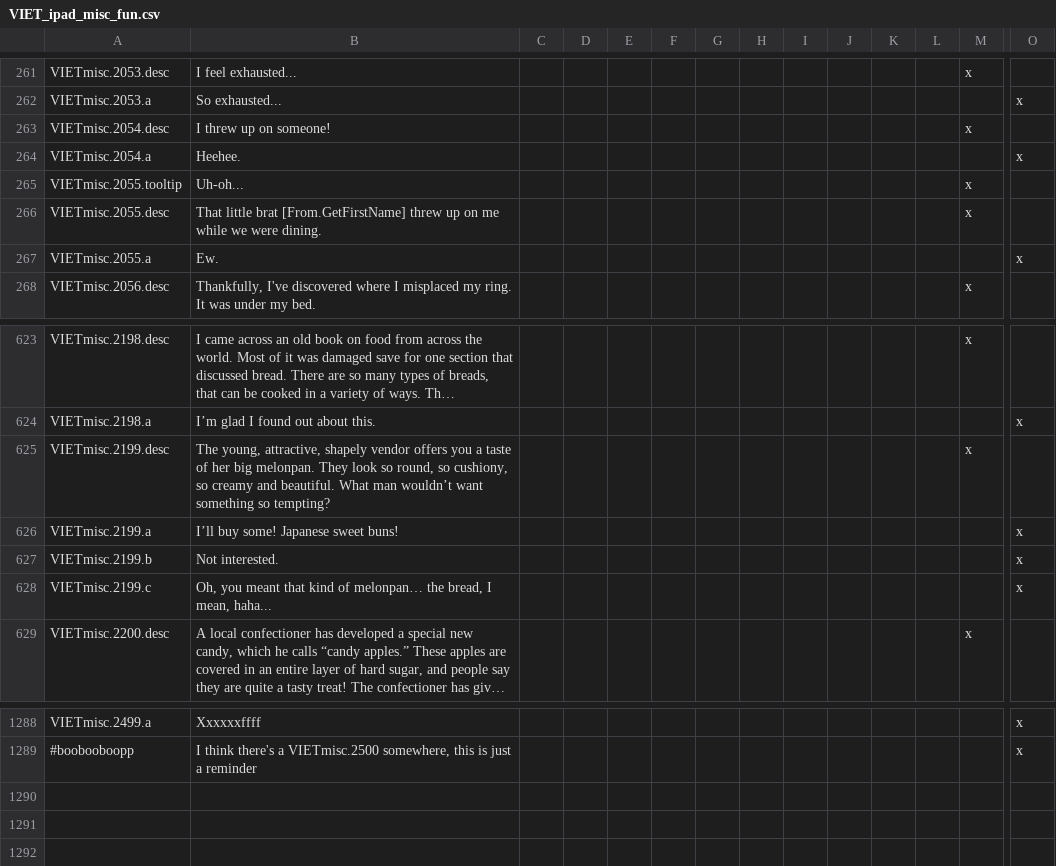
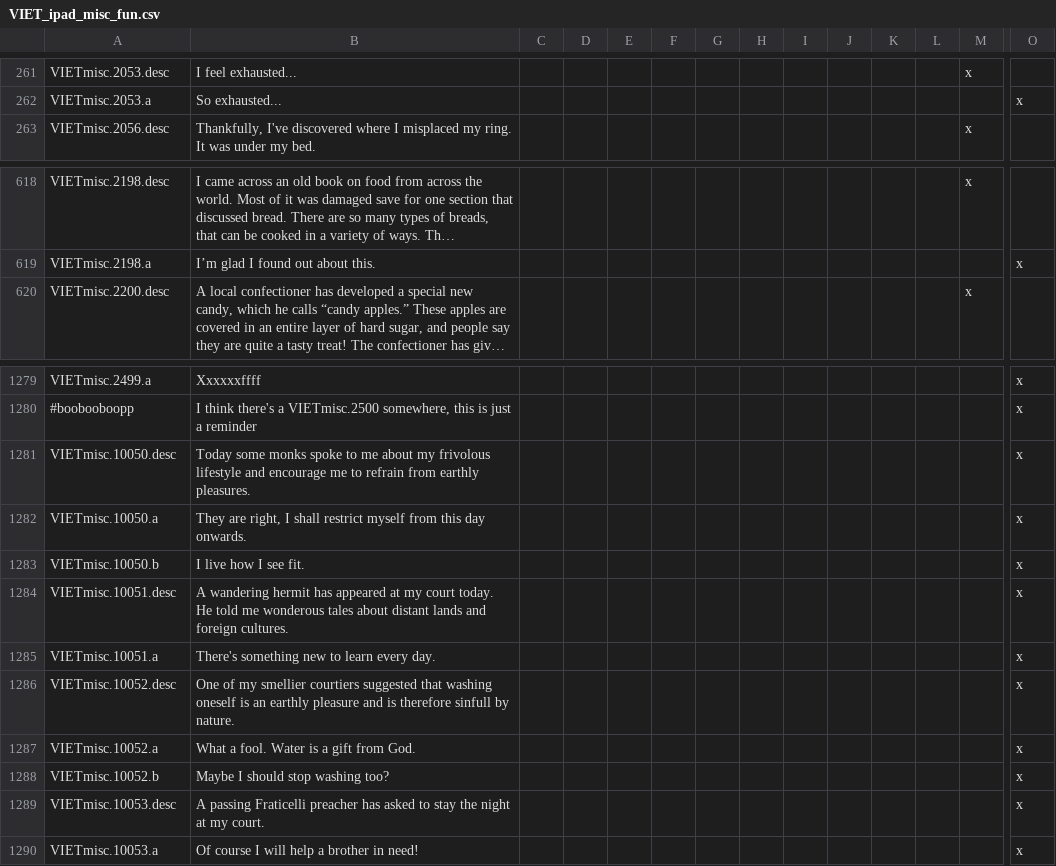
Before and after one commit to Karegohan-And-Kamehameha/History-Plus-Realism, a CSV file: HPR/localisation/VIET_ipad_misc_fun.csv, drawn as a sheet; only a part is shown, gaps mark what is left out; long unchanged cells end in …; removed rows and columns are numbered as before the commit, all else as after; rows hold the shown columns only; the diff covers the shown part only; the diff names each change by its address in the sheet, - before the commit and + after, or states it on an @@ line.

```diff
--- a/HPR/localisation/VIET_ipad_misc_fun.csv
+++ b/HPR/localisation/VIET_ipad_misc_fun.csv
-row 263: VIETmisc.2054.desc | I threw up on someone! |  |  |  |  |  |  |  |  |  |  | x
-row 264: VIETmisc.2054.a | Heehee. |  |  |  |  |  |  |  |  |  |  |  | x
-row 265: VIETmisc.2055.tooltip | Uh-oh... |  |  |  |  |  |  |  |  |  |  | x
-row 266: VIETmisc.2055.desc | That little brat [From.GetFirstName] threw up on me while we were dining. |  |  |  |  |  |  |  |  |  |  | x
-row 267: VIETmisc.2055.a | Ew. |  |  |  |  |  |  |  |  |  |  |  | x
-row 625: VIETmisc.2199.desc | The young, attractive, shapely vendor offers you a taste of her big melonpan. They look so round, so cushiony, so creamy and beautiful. What man wouldn’t want something so tempting? |  |  |  |  |  |  |  |  |  |  | x
-row 626: VIETmisc.2199.a | I’ll buy some! Japanese sweet buns! |  |  |  |  |  |  |  |  |  |  |  | x
-row 627: VIETmisc.2199.b | Not interested. |  |  |  |  |  |  |  |  |  |  |  | x
-row 628: VIETmisc.2199.c | Oh, you meant that kind of melonpan… the bread, I mean, haha... |  |  |  |  |  |  |  |  |  |  |  | x
+row 1281: VIETmisc.10050.desc | Today some monks spoke to me about my frivolous lifestyle and encourage me to refrain from earthly pleasures. |  |  |  |  |  |  |  |  |  |  |  | x
+row 1282: VIETmisc.10050.a | They are right, I shall restrict myself from this day onwards. |  |  |  |  |  |  |  |  |  |  |  | x
+row 1283: VIETmisc.10050.b | I live how I see fit. |  |  |  |  |  |  |  |  |  |  |  | x
+row 1284: VIETmisc.10051.desc | A wandering hermit has appeared at my court today. He told me wonderous tales about distant lands and foreign cultures. |  |  |  |  |  |  |  |  |  |  |  | x
+row 1285: VIETmisc.10051.a | There's something new to learn every day. |  |  |  |  |  |  |  |  |  |  |  | x
+row 1286: VIETmisc.10052.desc | One of my smellier courtiers suggested that washing oneself is an earthly pleasure and is therefore sinfull by nature. |  |  |  |  |  |  |  |  |  |  |  | x
+row 1287: VIETmisc.10052.a | What a fool. Water is a gift from God. |  |  |  |  |  |  |  |  |  |  |  | x
+row 1288: VIETmisc.10052.b | Maybe I should stop washing too? |  |  |  |  |  |  |  |  |  |  |  | x
+row 1289: VIETmisc.10053.desc | A passing Fraticelli preacher has asked to stay the night at my court. |  |  |  |  |  |  |  |  |  |  |  | x
+row 1290: VIETmisc.10053.a | Of course I will help a brother in need! |  |  |  |  |  |  |  |  |  |  |  | x
```
Also changed, not shown: 1 edited cell elsewhere in this file, HPR/localisation/VIET_cinnamon.csv, HPR/localisation/VIET_fantasy.csv, 55 other files.
